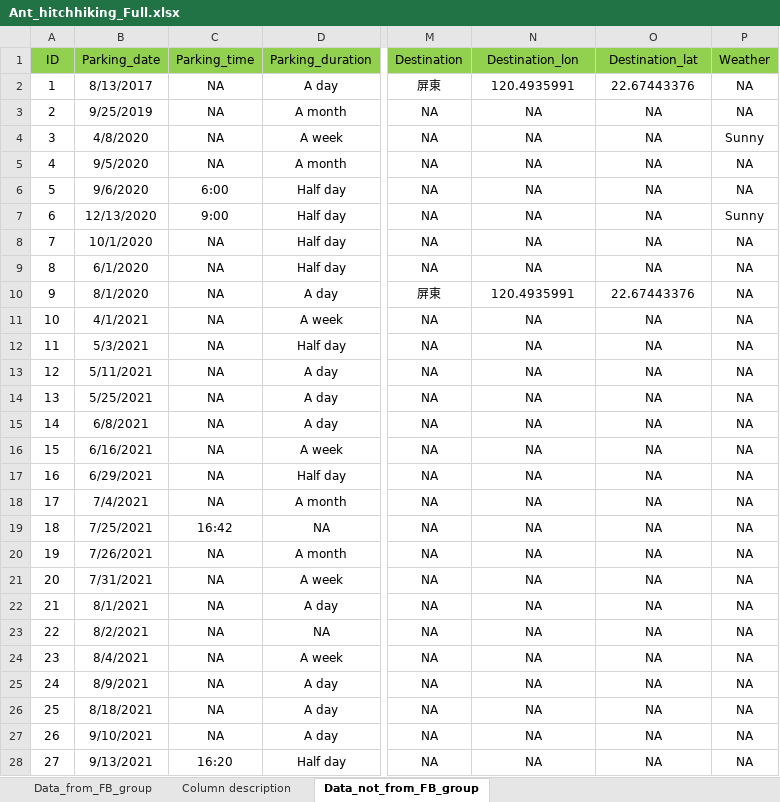
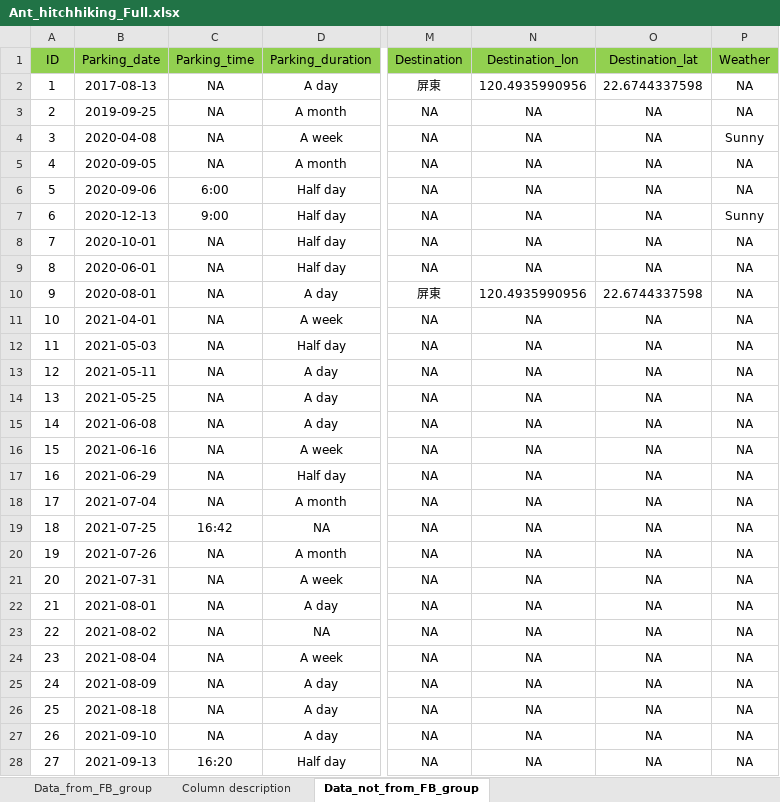
Before and after one commit to GenChangHSU/2024_Ant_Hitchhiking_on_Vehicles_in_Taiwan, an Excel workbook: 01_Data_raw/Ant_hitchhiking_Full.xlsx, sheet Data_not_from_FB_group, drawn as a sheet; only a part is shown, gaps mark what is left out; values as stored, in another font and other column widths than the file's, no borders; the diff covers the shown part only; the diff names each change by its address in the sheet, - before the commit and + after, or states it on an @@ line.

```diff
--- a/01_Data_raw/Ant_hitchhiking_Full.xlsx (sheet Data_not_from_FB_group)
+++ b/01_Data_raw/Ant_hitchhiking_Full.xlsx (sheet Data_not_from_FB_group)
-B2 (Parking_date): 8/13/2017
+B2 (Parking_date): 2017-08-13
-N2 (Destination_lon): 120.4935991
+N2 (Destination_lon): 120.4935990956
-O2 (Destination_lat): 22.67443376
+O2 (Destination_lat): 22.6744337598
-B3 (Parking_date): 9/25/2019
+B3 (Parking_date): 2019-09-25
-B4 (Parking_date): 4/8/2020
+B4 (Parking_date): 2020-04-08
-B5 (Parking_date): 9/5/2020
+B5 (Parking_date): 2020-09-05
-B6 (Parking_date): 9/6/2020
+B6 (Parking_date): 2020-09-06
-B7 (Parking_date): 12/13/2020
+B7 (Parking_date): 2020-12-13
-B8 (Parking_date): 10/1/2020
+B8 (Parking_date): 2020-10-01
-B9 (Parking_date): 6/1/2020
+B9 (Parking_date): 2020-06-01
-B10 (Parking_date): 8/1/2020
+B10 (Parking_date): 2020-08-01
-N10 (Destination_lon): 120.4935991
+N10 (Destination_lon): 120.4935990956
-O10 (Destination_lat): 22.67443376
+O10 (Destination_lat): 22.6744337598
-B11 (Parking_date): 4/1/2021
+B11 (Parking_date): 2021-04-01
-B12 (Parking_date): 5/3/2021
+B12 (Parking_date): 2021-05-03
-B13 (Parking_date): 5/11/2021
+B13 (Parking_date): 2021-05-11
-B14 (Parking_date): 5/25/2021
+B14 (Parking_date): 2021-05-25
-B15 (Parking_date): 6/8/2021
+B15 (Parking_date): 2021-06-08
-B16 (Parking_date): 6/16/2021
+B16 (Parking_date): 2021-06-16
-B17 (Parking_date): 6/29/2021
+B17 (Parking_date): 2021-06-29
-B18 (Parking_date): 7/4/2021
+B18 (Parking_date): 2021-07-04
-B19 (Parking_date): 7/25/2021
+B19 (Parking_date): 2021-07-25
-B20 (Parking_date): 7/26/2021
+B20 (Parking_date): 2021-07-26
-B21 (Parking_date): 7/31/2021
+B21 (Parking_date): 2021-07-31
-B22 (Parking_date): 8/1/2021
+B22 (Parking_date): 2021-08-01
-B23 (Parking_date): 8/2/2021
+B23 (Parking_date): 2021-08-02
-B24 (Parking_date): 8/4/2021
+B24 (Parking_date): 2021-08-04
-B25 (Parking_date): 8/9/2021
+B25 (Parking_date): 2021-08-09
-B26 (Parking_date): 8/18/2021
+B26 (Parking_date): 2021-08-18
-B27 (Parking_date): 9/10/2021
+B27 (Parking_date): 2021-09-10
-B28 (Parking_date): 9/13/2021
+B28 (Parking_date): 2021-09-13
```
Also changed, not shown: 14 edited cells elsewhere in this sheet, 1 other file.
